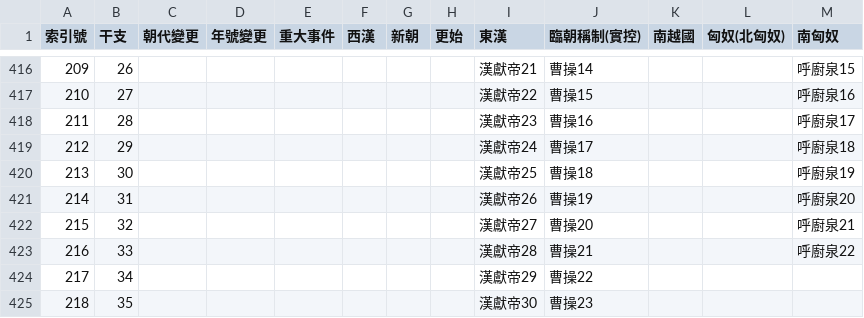
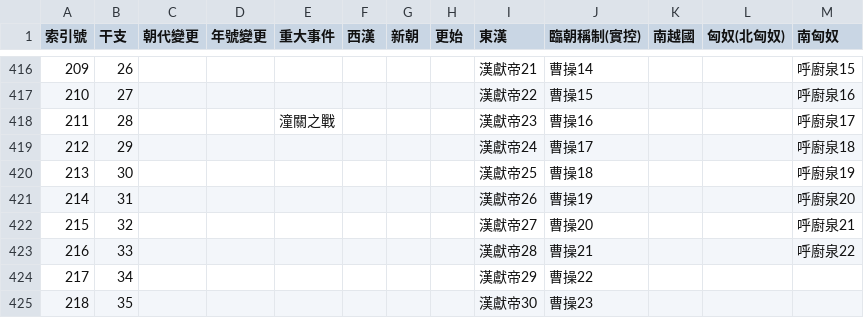
Before and after one commit to gintian/zizhitongjian, a CSV file: 1_主要數據/政權年代表/漢.csv, drawn as a sheet; only a part is shown, gaps mark what is left out.

```diff
--- a/1_主要數據/政權年代表/漢.csv
+++ b/1_主要數據/政權年代表/漢.csv
@@ -417,3 +417,3 @@
 210,27,,,,,,,漢獻帝22,曹操15,,,呼廚泉16
-211,28,,,,,,,漢獻帝23,曹操16,,,呼廚泉17
+211,28,,,潼關之戰,,,,漢獻帝23,曹操16,,,呼廚泉17
 212,29,,,,,,,漢獻帝24,曹操17,,,呼廚泉18
```
Also changed, not shown: 1_主要數據/人物總表.csv, 1_主要數據/通鑑目錄.csv, 5 other files.
